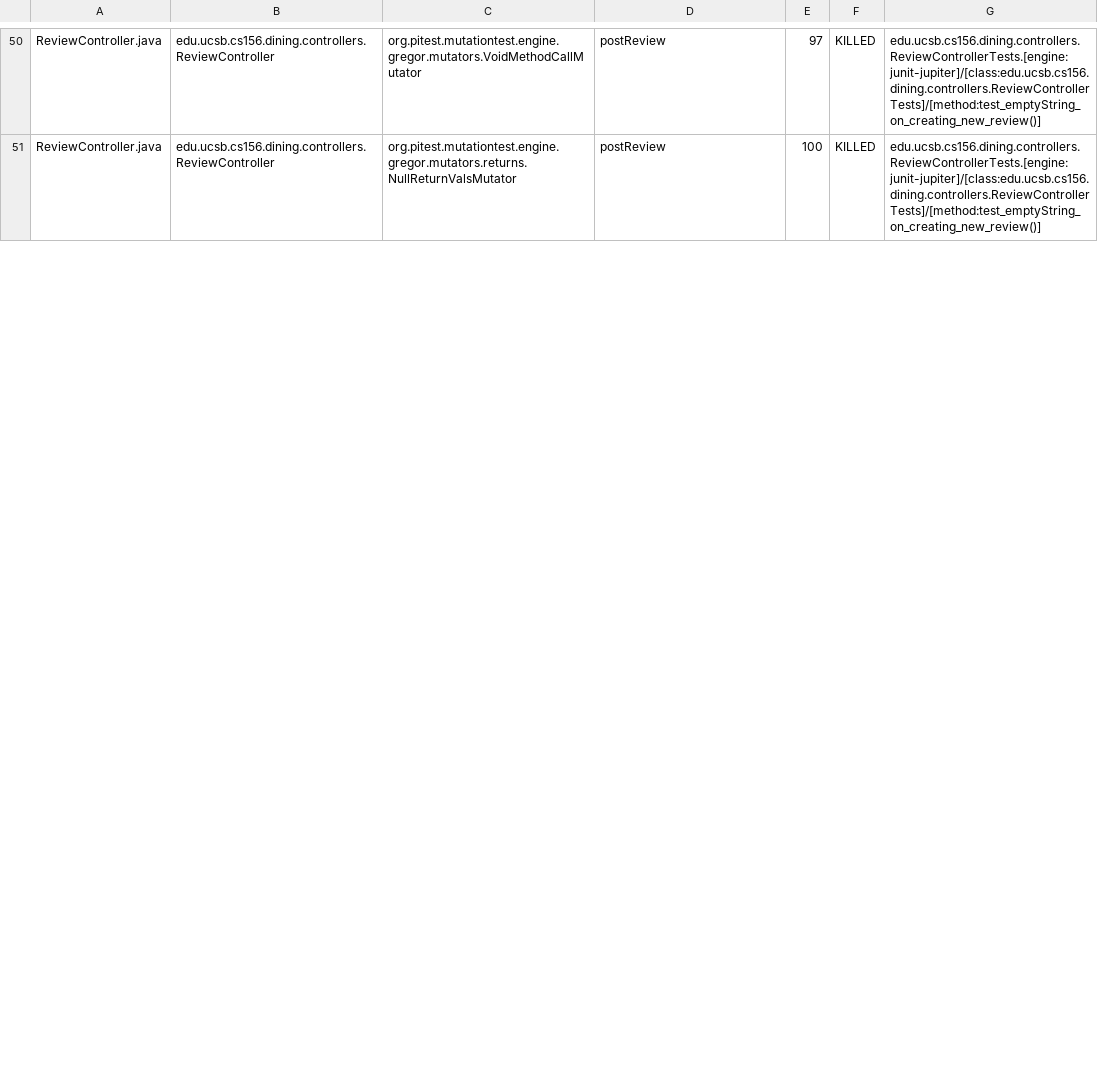
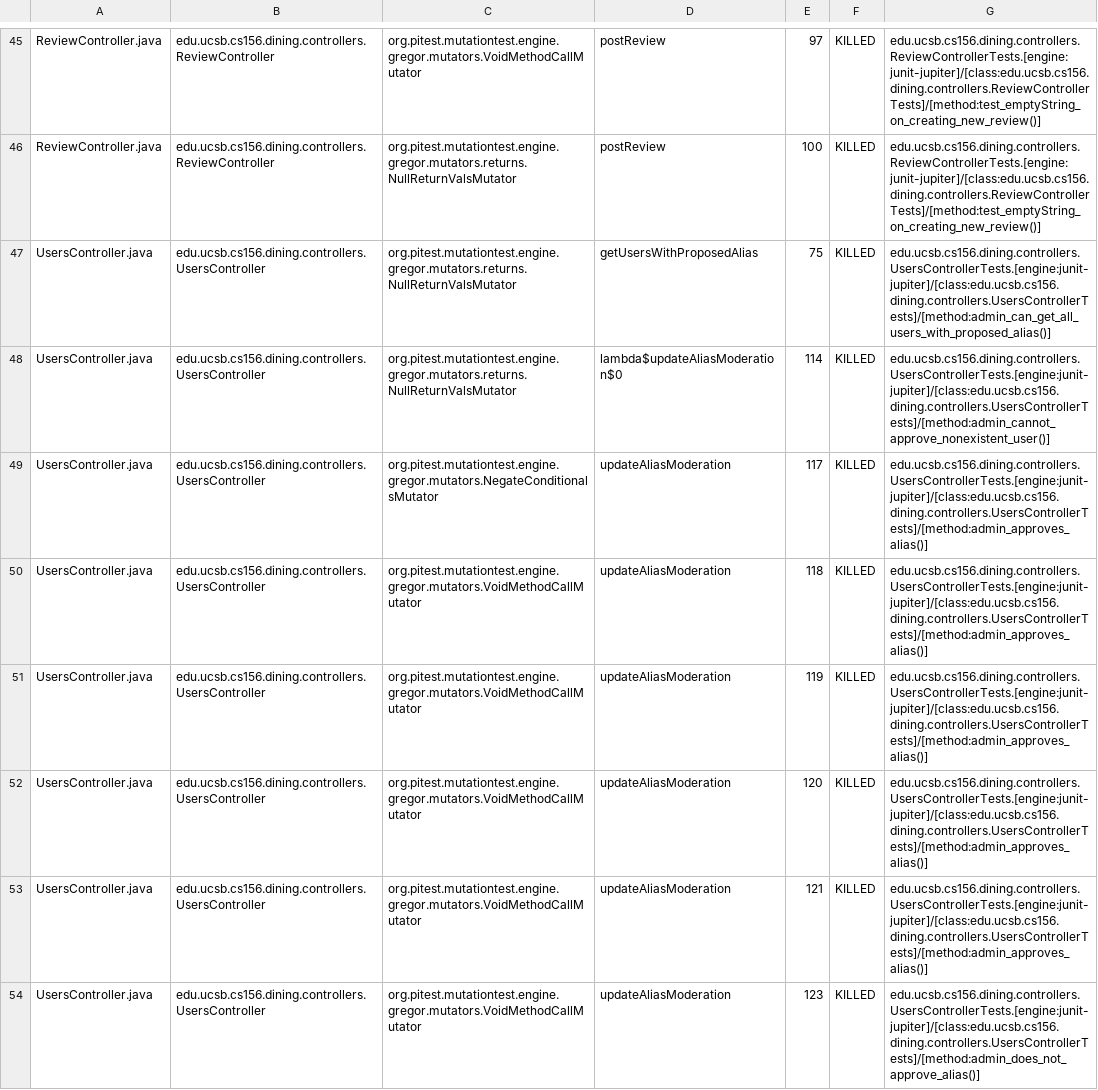
Before and after one commit to ucsb-cs156-s25/proj-dining-s25-08, a CSV file: prs/29/pitest/mutations.csv, drawn as a sheet; only a part is shown, gaps mark what is left out; the diff covers the shown part only.

Commit message:
Deploying to gh-pages from @ ucsb-cs156-s25/proj-dining-s25-08@4dad577b7c138117854cb3add0faf6da26892cc1 🚀

```diff
--- a/prs/29/pitest/mutations.csv
+++ b/prs/29/pitest/mutations.csv
@@ -51 +46,9 @@ ReviewController.java,edu.ucsb.cs156.dining.controllers.ReviewController,org.pit
 ReviewController.java,edu.ucsb.cs156.dining.controllers.ReviewController,org.pitest.mutationtest.engine.gregor.mutators.returns.NullReturnValsMutator,postReview,100,KILLED,edu.ucsb.cs156.dining.controllers.ReviewControllerTests.[engine:junit-jupiter]/[class:edu.ucsb.cs156.dining.controllers.ReviewControllerTests]/[method:test_emptyString_on_creating_new_review()]
+UsersController.java,edu.ucsb.cs156.dining.controllers.UsersController,org.pitest.mutationtest.engine.gregor.mutators.returns.NullReturnValsMutator,getUsersWithProposedAlias,75,KILLED,edu.ucsb.cs156.dining.controllers.UsersControllerTests.[engine:junit-jupiter]/[class:edu.ucsb.cs156.dining.controllers.UsersControllerTests]/[method:admin_can_get_all_users_with_proposed_alias()]
+UsersController.java,edu.ucsb.cs156.dining.controllers.UsersController,org.pitest.mutationtest.engine.gregor.mutators.returns.NullReturnValsMutator,lambda$updateAliasModeration$0,114,KILLED,edu.ucsb.cs156.dining.controllers.UsersControllerTests.[engine:junit-jupiter]/[class:edu.ucsb.cs156.dining.controllers.UsersControllerTests]/[method:admin_cannot_approve_nonexistent_user()]
+UsersController.java,edu.ucsb.cs156.dining.controllers.UsersController,org.pitest.mutationtest.engine.gregor.mutators.NegateConditionalsMutator,updateAliasModeration,117,KILLED,edu.ucsb.cs156.dining.controllers.UsersControllerTests.[engine:junit-jupiter]/[class:edu.ucsb.cs156.dining.controllers.UsersControllerTests]/[method:admin_approves_alias()]
+UsersController.java,edu.ucsb.cs156.dining.controllers.UsersController,org.pitest.mutationtest.engine.gregor.mutators.VoidMethodCallMutator,updateAliasModeration,118,KILLED,edu.ucsb.cs156.dining.controllers.UsersControllerTests.[engine:junit-jupiter]/[class:edu.ucsb.cs156.dining.controllers.UsersControllerTests]/[method:admin_approves_alias()]
+UsersController.java,edu.ucsb.cs156.dining.controllers.UsersController,org.pitest.mutationtest.engine.gregor.mutators.VoidMethodCallMutator,updateAliasModeration,119,KILLED,edu.ucsb.cs156.dining.controllers.UsersControllerTests.[engine:junit-jupiter]/[class:edu.ucsb.cs156.dining.controllers.UsersControllerTests]/[method:admin_approves_alias()]
+UsersController.java,edu.ucsb.cs156.dining.controllers.UsersController,org.pitest.mutationtest.engine.gregor.mutators.VoidMethodCallMutator,updateAliasModeration,120,KILLED,edu.ucsb.cs156.dining.controllers.UsersControllerTests.[engine:junit-jupiter]/[class:edu.ucsb.cs156.dining.controllers.UsersControllerTests]/[method:admin_approves_alias()]
+UsersController.java,edu.ucsb.cs156.dining.controllers.UsersController,org.pitest.mutationtest.engine.gregor.mutators.VoidMethodCallMutator,updateAliasModeration,121,KILLED,edu.ucsb.cs156.dining.controllers.UsersControllerTests.[engine:junit-jupiter]/[class:edu.ucsb.cs156.dining.controllers.UsersControllerTests]/[method:admin_approves_alias()]
+UsersController.java,edu.ucsb.cs156.dining.controllers.UsersController,org.pitest.mutationtest.engine.gregor.mutators.VoidMethodCallMutator,updateAliasModeration,123,KILLED,edu.ucsb.cs156.dining.controllers.UsersControllerTests.[engine:junit-jupiter]/[class:edu.ucsb.cs156.dining.controllers.UsersControllerTests]/[method:admin_does_not_approve_alias()]
```
Also changed, not shown: 1 added row, 6 removed rows, 26 moved rows and 10 edited cells elsewhere in this file, 16 other files.
